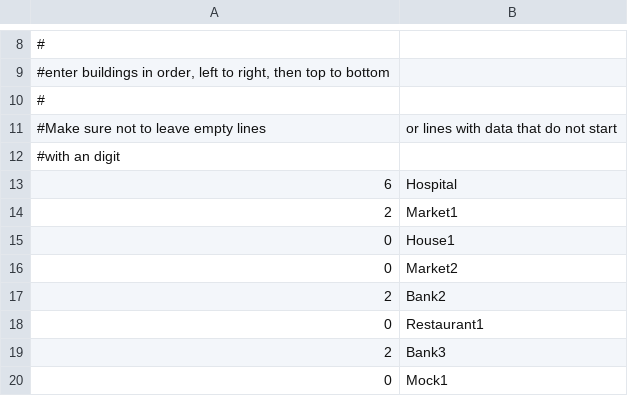
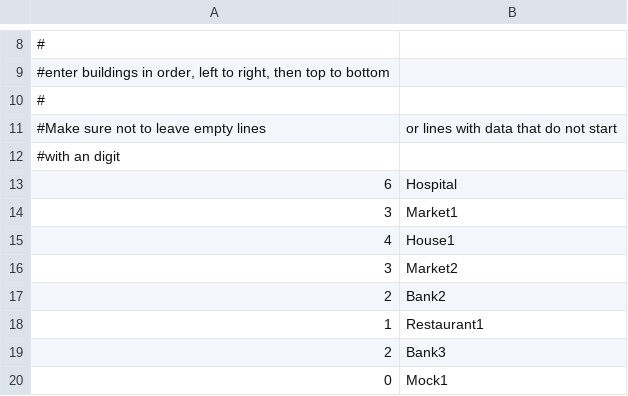
Before and after one commit to zachvp/simcity-bikinibottom, a CSV file: src/gui/BuildingConfig.csv, drawn as a sheet; only a part is shown, gaps mark what is left out.

Commit message:
Revert BuildingConfig

```diff
--- a/src/gui/BuildingConfig.csv
+++ b/src/gui/BuildingConfig.csv
@@ -13,7 +13,7 @@
 6,Hospital
-2,Market1
-0,House1
-0,Market2
+3,Market1
+4,House1
+3,Market2
 2,Bank2
-0,Restaurant1
+1,Restaurant1
 2,Bank3
```
